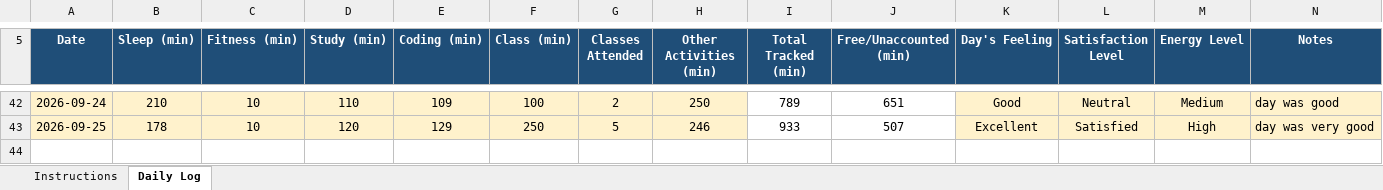
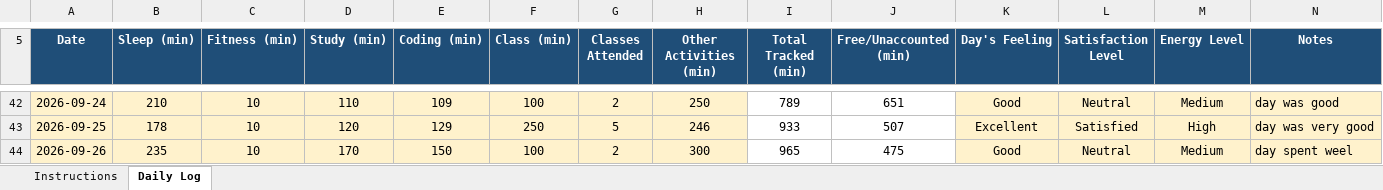
Before and after one commit to adityakumar2005-wq/CAP776, an Excel workbook: 12629170.xlsx, sheet Daily Log, drawn as a sheet; only a part is shown, gaps mark what is left out; values as stored, in another font and other column widths than the file's, no borders; conditional formats not drawn; the diff names each change by its address in the sheet, - before the commit and + after, or states it on an @@ line.

Commit message:
twelve_commit

```diff
--- a/12629170.xlsx (sheet Daily Log)
+++ b/12629170.xlsx (sheet Daily Log)
+row 44: 2026-09-26 | 235 | 10 | 170 | 150 | 100 | 2 | 300 | 965 | 475 | Good | Neutral | Medium | day spent weel
```
